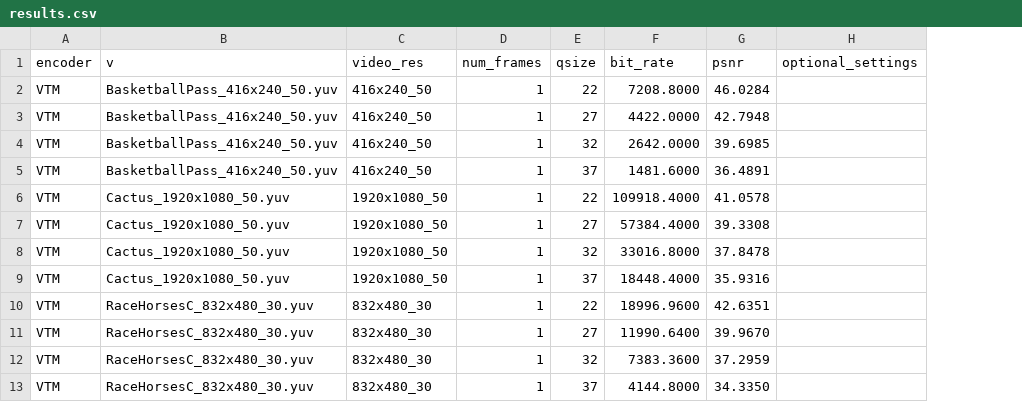
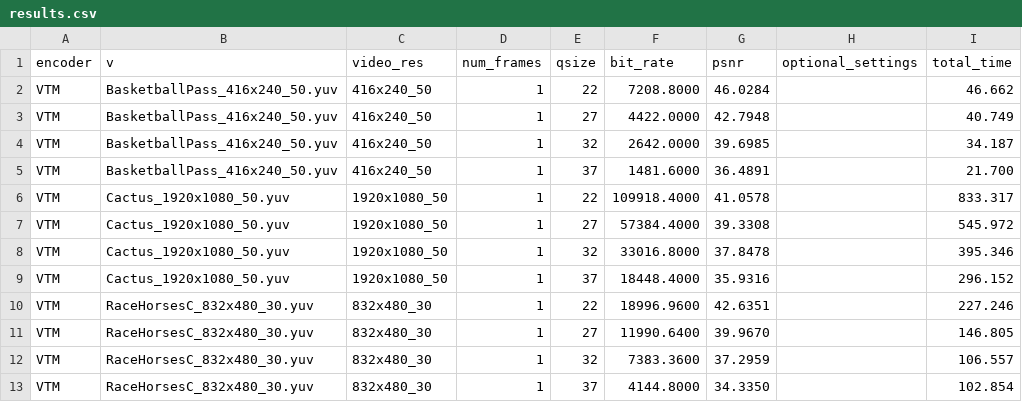
Before and after one commit to scarpart/video-coding, a CSV file: results.csv, drawn as a sheet; only a part is shown; the diff names each change by its address in the sheet, - before the commit and + after, or states it on an @@ line.

Commit message:
feat(results.csv): now includes total time taken to encode

```diff
--- a/results.csv
+++ b/results.csv
+column I (total_time), rows 2-13: 46.662 | 40.749 | 34.187 | 21.700 | 833.317 | 545.972 | 395.346 | 296.152 | 227.246 | 146.805 | 106.557 | 102.854
```
Also changed, not shown: 35 other files.
